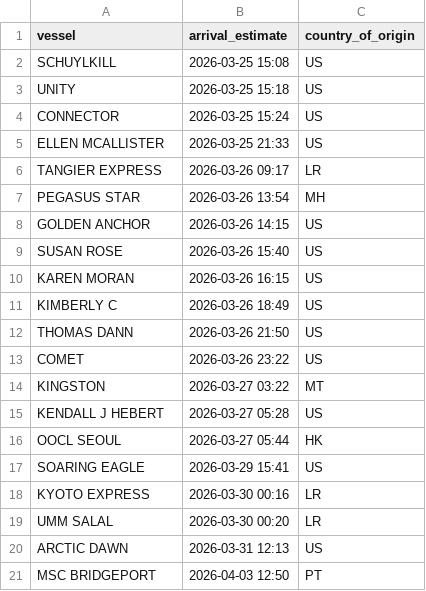
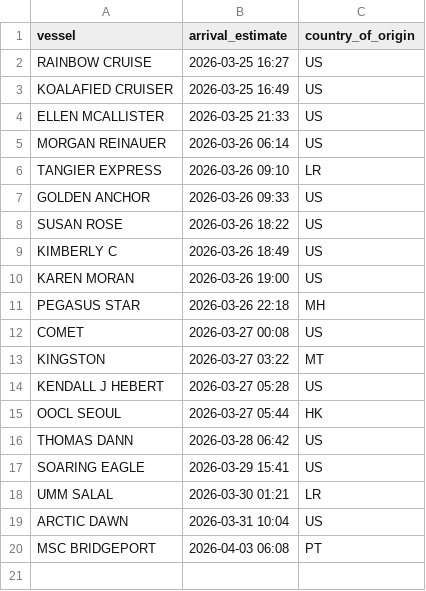
Before and after one commit to natalierjonas/FOCs-in-NYC, a CSV file: ships_estimates_fixed.csv, drawn as a sheet.

```diff
--- a/ships_estimates_fixed.csv
+++ b/ships_estimates_fixed.csv
@@ -1,14 +1,13 @@
 vessel,arrival_estimate,country_of_origin
-SCHUYLKILL,2026-03-25 15:08,US
-UNITY,2026-03-25 15:18,US
-CONNECTOR,2026-03-25 15:24,US
+RAINBOW CRUISE,2026-03-25 16:27,US
+KOALAFIED CRUISER,2026-03-25 16:49,US
 ELLEN MCALLISTER,2026-03-25 21:33,US
-TANGIER EXPRESS,2026-03-26 09:17,LR
-PEGASUS STAR,2026-03-26 13:54,MH
-GOLDEN ANCHOR,2026-03-26 14:15,US
-SUSAN ROSE,2026-03-26 15:40,US
-KAREN MORAN,2026-03-26 16:15,US
+MORGAN REINAUER,2026-03-26 06:14,US
+TANGIER EXPRESS,2026-03-26 09:10,LR
+GOLDEN ANCHOR,2026-03-26 09:33,US
+SUSAN ROSE,2026-03-26 18:22,US
 KIMBERLY C,2026-03-26 18:49,US
-THOMAS DANN,2026-03-26 21:50,US
-COMET,2026-03-26 23:22,US
+KAREN MORAN,2026-03-26 19:00,US
+PEGASUS STAR,2026-03-26 22:18,MH
+COMET,2026-03-27 00:08,US
 KINGSTON,2026-03-27 03:22,MT
@@ -16,6 +15,6 @@ KENDALL J HEBERT,2026-03-27 05:28,US
 OOCL SEOUL,2026-03-27 05:44,HK
+THOMAS DANN,2026-03-28 06:42,US
 SOARING EAGLE,2026-03-29 15:41,US
-KYOTO EXPRESS,2026-03-30 00:16,LR
-UMM SALAL,2026-03-30 00:20,LR
-ARCTIC DAWN,2026-03-31 12:13,US
-MSC BRIDGEPORT,2026-04-03 12:50,PT
+UMM SALAL,2026-03-30 01:21,LR
+ARCTIC DAWN,2026-03-31 10:04,US
+MSC BRIDGEPORT,2026-04-03 06:08,PT
```
Also changed, not shown: filtered_ships.csv.
